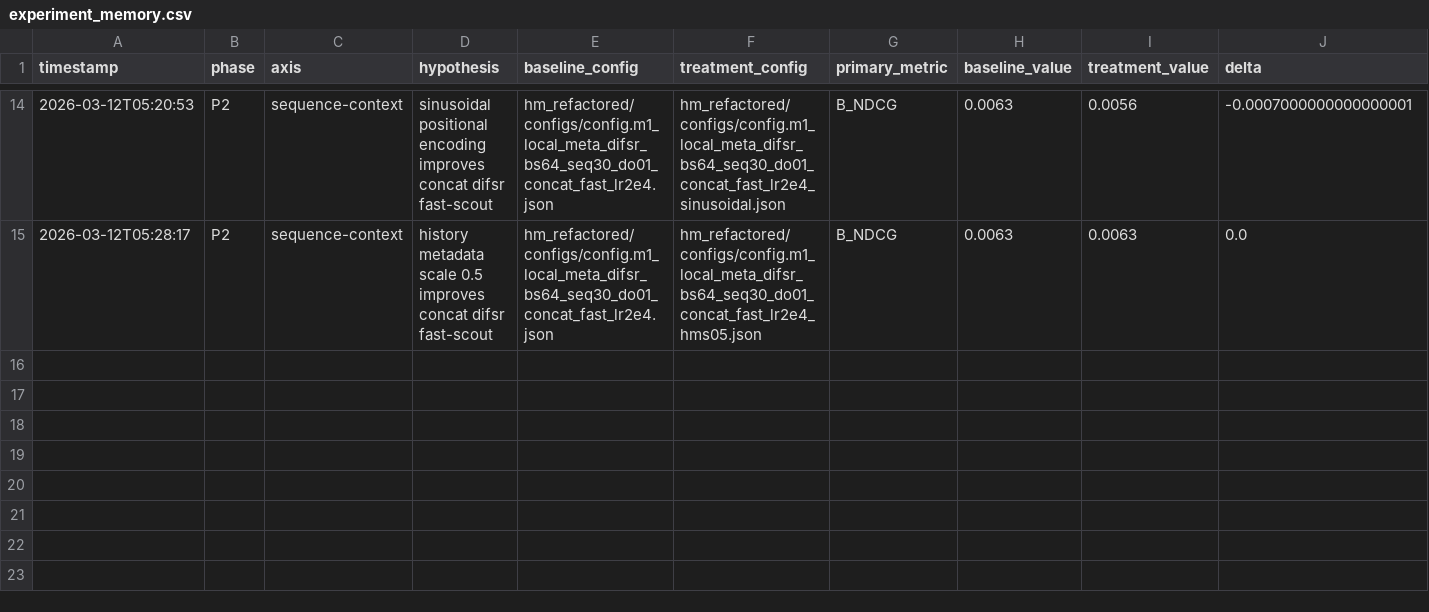
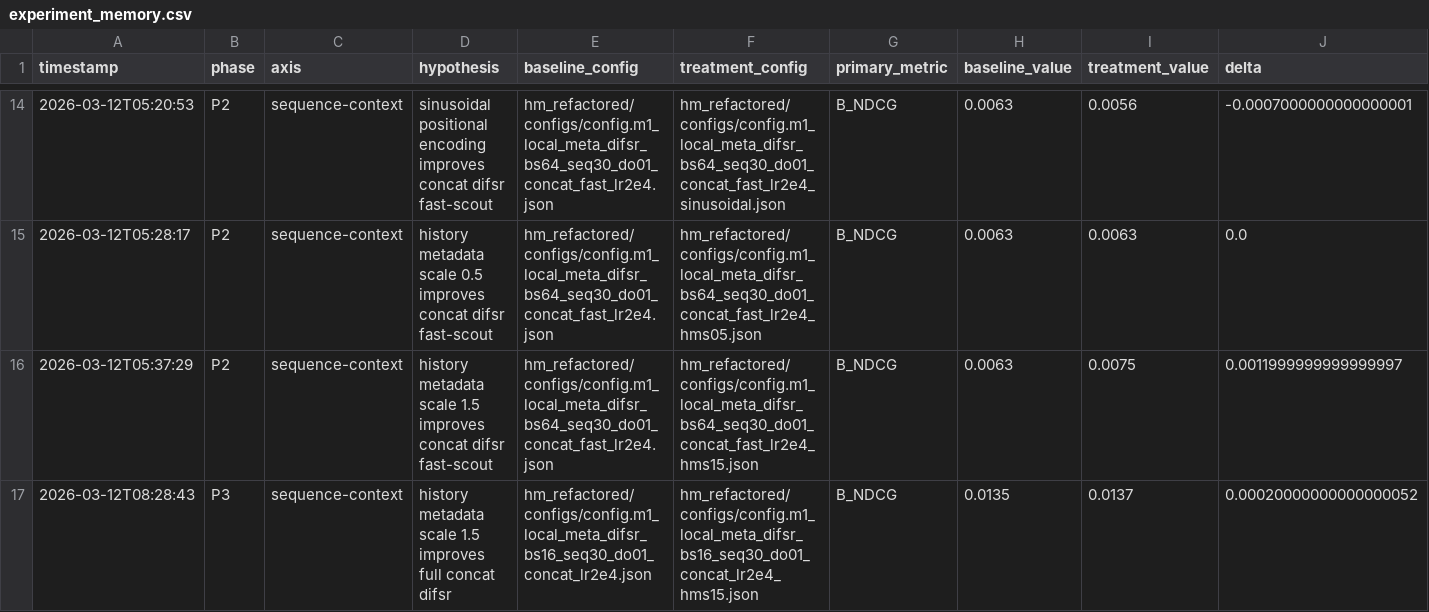
Before and after one commit to hyeongseok21/sequential-recommendation-under-sparsity, a CSV file: data/metrics/experiment_memory.csv, drawn as a sheet; only a part is shown, gaps mark what is left out; rows hold the shown columns only; the diff names each change by its address in the sheet, - before the commit and + after, or states it on an @@ line.

Commit message:
experiment: promote difsr with stronger history metadata

```diff
--- a/data/metrics/experiment_memory.csv
+++ b/data/metrics/experiment_memory.csv
+row 16: 2026-03-12T05:37:29 | P2 | sequence-context | history metadata scale 1.5 improves concat difsr fast-scout | hm_refactored/configs/config.m1_local_meta_difsr_bs64_seq30_do01_concat_fast_lr2e4.json | hm_refactored/configs/config.m1_local_meta_difsr_bs64_seq30_do01_concat_fast_lr2e4_hms15.json | B_NDCG | 0.0063 | 0.0075 | 0.0011999999999999997
+row 17: 2026-03-12T08:28:43 | P3 | sequence-context | history metadata scale 1.5 improves full concat difsr | hm_refactored/configs/config.m1_local_meta_difsr_bs16_seq30_do01_concat_lr2e4.json | hm_refactored/configs/config.m1_local_meta_difsr_bs16_seq30_do01_concat_lr2e4_hms15.json | B_NDCG | 0.0135 | 0.0137 | 0.00020000000000000052
```
Also changed, not shown: 5 other files.
